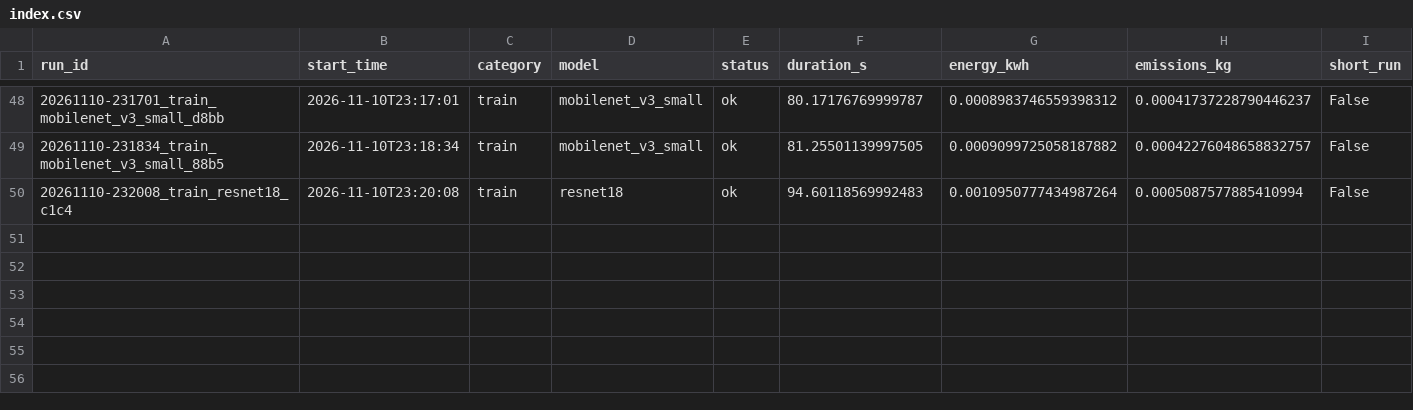
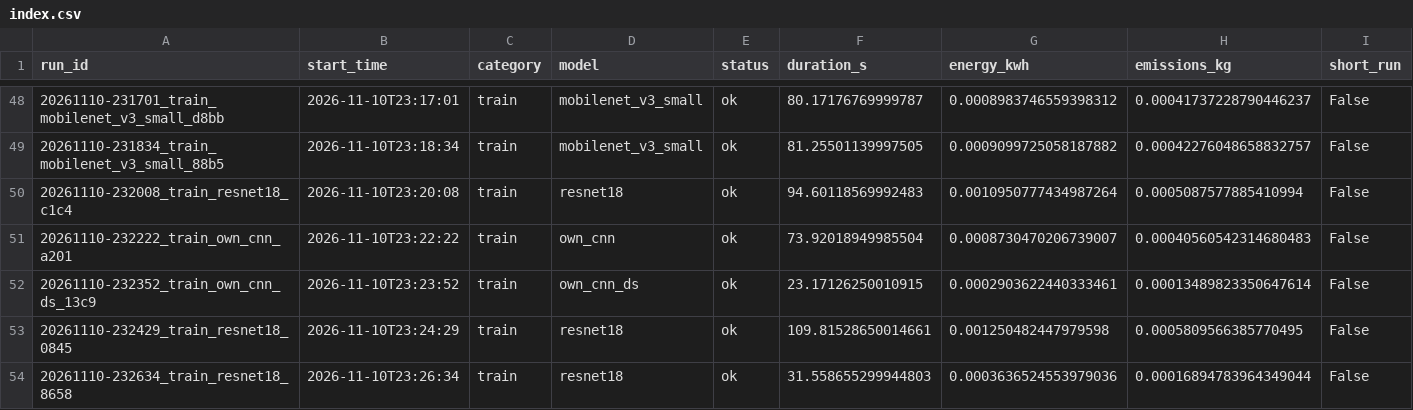
Before and after one commit to HalitBatuhanASLAN/DL-Project, a CSV file: runs/index.csv, drawn as a sheet; only a part is shown, gaps mark what is left out; rows hold the shown columns only; the diff names each change by its address in the sheet, - before the commit and + after, or states it on an @@ line.

```diff
--- a/runs/index.csv
+++ b/runs/index.csv
+row 51: 20261110-232222_train_own_cnn_a201 | 2026-11-10T23:22:22 | train | own_cnn | ok | 73.92018949985504 | 0.0008730470206739007 | 0.00040560542314680483 | False
+row 52: 20261110-232352_train_own_cnn_ds_13c9 | 2026-11-10T23:23:52 | train | own_cnn_ds | ok | 23.17126250010915 | 0.0002903622440333461 | 0.00013489823350647614 | False
+row 53: 20261110-232429_train_resnet18_0845 | 2026-11-10T23:24:29 | train | resnet18 | ok | 109.81528650014661 | 0.001250482447979598 | 0.0005809566385770495 | False
+row 54: 20261110-232634_train_resnet18_8658 | 2026-11-10T23:26:34 | train | resnet18 | ok | 31.558655299944803 | 0.0003636524553979036 | 0.00016894783964349044 | False
```
Also changed, not shown: 20 other files.
